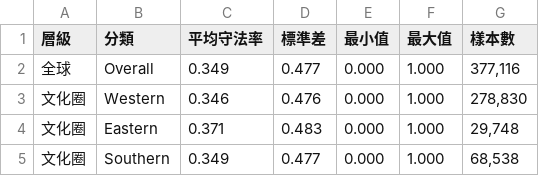
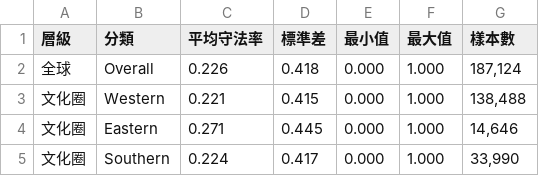
Before and after one commit to Raymond-Chen-das/ethics_prediction_analysis, a CSV file: outputs/tables/chapter3/global_descriptive_stats.csv, drawn as a sheet.

```diff
--- a/outputs/tables/chapter3/global_descriptive_stats.csv
+++ b/outputs/tables/chapter3/global_descriptive_stats.csv
@@ -1,5 +1,5 @@
 層級,分類,平均守法率,標準差,最小值,最大值,樣本數
-全球,Overall,0.349,0.477,0.000,1.000,"377,116"
-文化圈,Western,0.346,0.476,0.000,1.000,"278,830"
-文化圈,Eastern,0.371,0.483,0.000,1.000,"29,748"
-文化圈,Southern,0.349,0.477,0.000,1.000,"68,538"
+全球,Overall,0.226,0.418,0.000,1.000,"187,124"
+文化圈,Western,0.221,0.415,0.000,1.000,"138,488"
+文化圈,Eastern,0.271,0.445,0.000,1.000,"14,646"
+文化圈,Southern,0.224,0.417,0.000,1.000,"33,990"
```
Also changed, not shown: outputs/tables/chapter2/scenario_feature_stats.csv, outputs/tables/chapter3/lca_class_profiles.csv, 24 other files.
